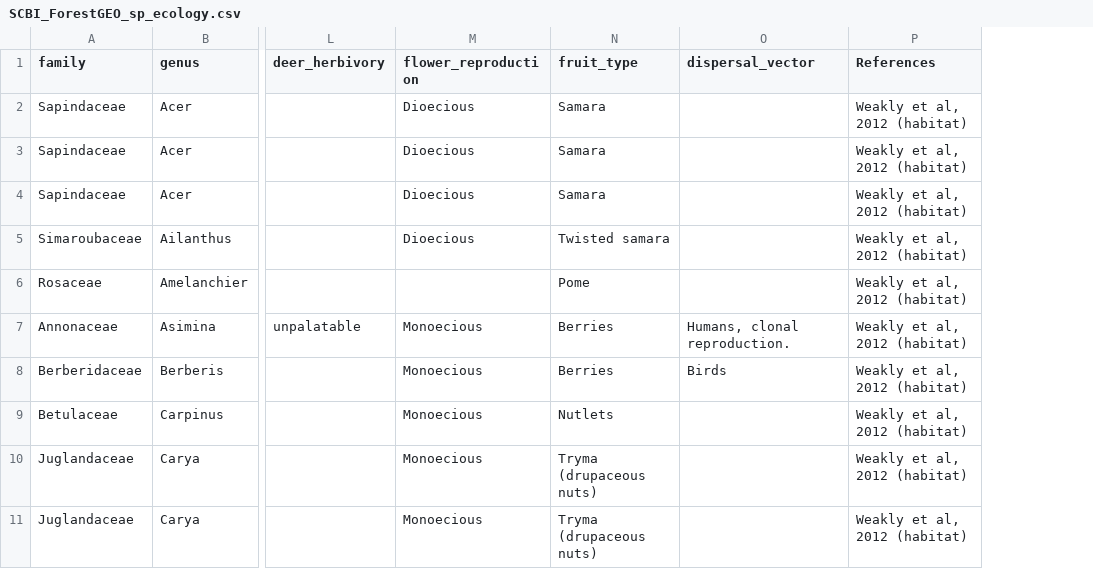
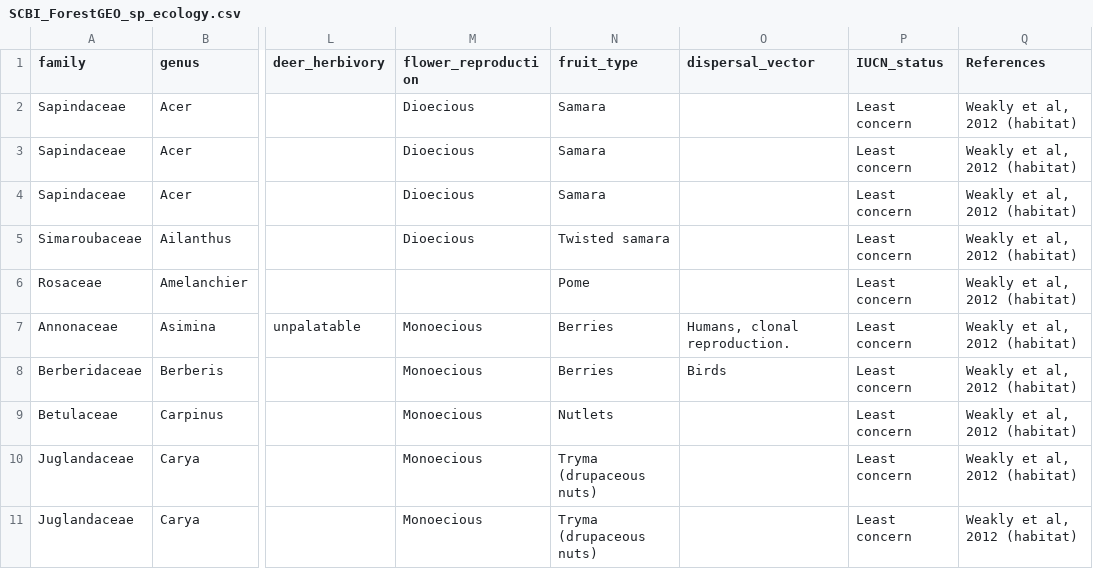
Before and after one commit to SCBI-ForestGEO/SCBI-ForestGEO-Data, a CSV file: species_lists/Tree ecology/SCBI_ForestGEO_sp_ecology.csv, drawn as a sheet; only a part is shown, gaps mark what is left out; the diff names each change by its address in the sheet, - before the commit and + after, or states it on an @@ line.

Commit message:
Added IUCN status to tree ecology file

```diff
--- a/species_lists/Tree ecology/SCBI_ForestGEO_sp_ecology.csv
+++ b/species_lists/Tree ecology/SCBI_ForestGEO_sp_ecology.csv
+column P (IUCN_status), rows 2-11: all Least concern
```
Also changed, not shown: species_lists/Tree ecology/SCBI_ForestGEO_sp_ecology_metadata.csv.
